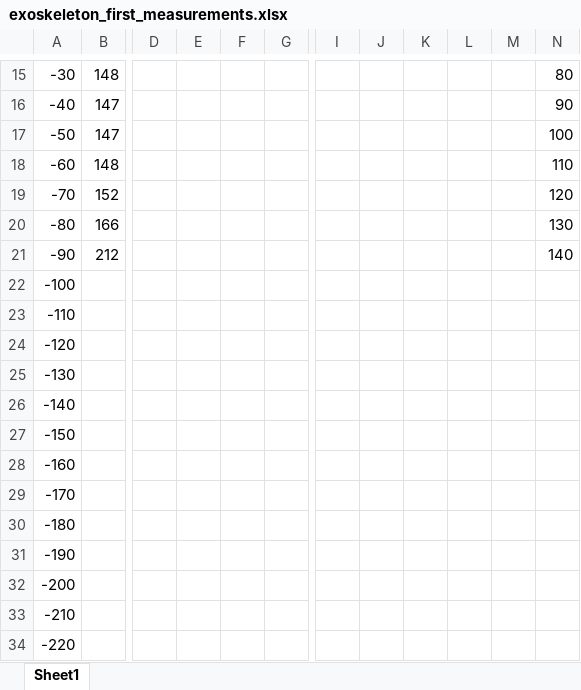
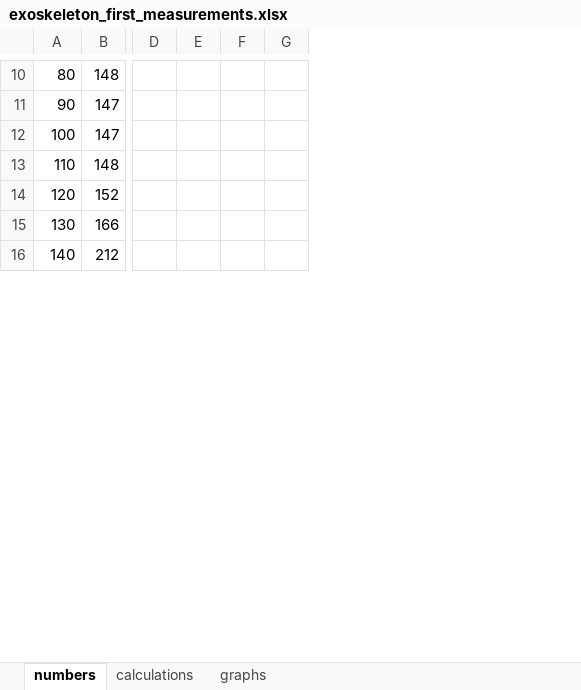
Before and after one commit to chibike/advanced_mechatronics_2018, an Excel workbook: docs/exoskeleton_first_measurements.xlsx, sheet numbers, drawn as a sheet; only a part is shown, gaps mark what is left out; values as stored, in another font and other column widths than the file's, no cell formats; removed rows and columns are numbered as before the commit, all else as after; rows hold the shown columns only; the diff covers the shown part only; the diff names each change by its address in the sheet, - before the commit and + after, or states it on an @@ line.

```diff
--- a/docs/exoskeleton_first_measurements.xlsx (sheet numbers)
+++ b/docs/exoskeleton_first_measurements.xlsx (sheet numbers)
-sheet tab: Sheet1
+sheet tab: numbers
+sheet tab: calculations
+sheet tab: graphs
+column E, empty
-column G, empty
-column I, empty
-column J, empty
-column K, empty
-column L, empty
-column M, empty
-column N, rows 15-21: 80 | 90 | 100 | 110 | 120 | 130 | 140
-A10: -30
+A10: 80
-A11: -40
+A11: 90
-A12: -50
+A12: 100
-A13: -60
+A13: 110
-A14: -70
+A14: 120
-A15: -80
+A15: 130
-A16: -90
+A16: 140
-row 22: -100
-row 23: -110
-row 24: -120
-row 25: -130
-row 26: -140
-row 27: -150
-row 28: -160
-row 29: -170
-row 30: -180
-row 31: -190
-row 32: -200
-row 33: -210
-row 34: -220
```
Also changed, not shown: 17 added rows, 20 removed rows and 6 edited cells elsewhere in this sheet, cell formats, charts or pictures, 6 other files.
